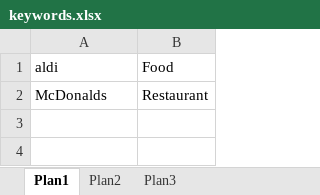
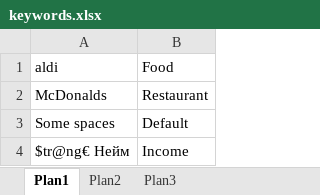
Before and after one commit to spidgorny/umsaetze, an Excel workbook: keywords.xlsx, sheet Plan1, drawn as a sheet; values as stored, in another font and other column widths than the file's, no borders; the diff names each change by its address in the sheet, - before the commit and + after, or states it on an @@ line.

Commit message:
- ADD Promises to be able to run categorize() after reading Excel file

```diff
--- a/keywords.xlsx (sheet Plan1)
+++ b/keywords.xlsx (sheet Plan1)
+row 3: Some spaces | Default
+row 4: $tr@ng€ Нейм | Income
```
Also changed, not shown: 5 other files.
